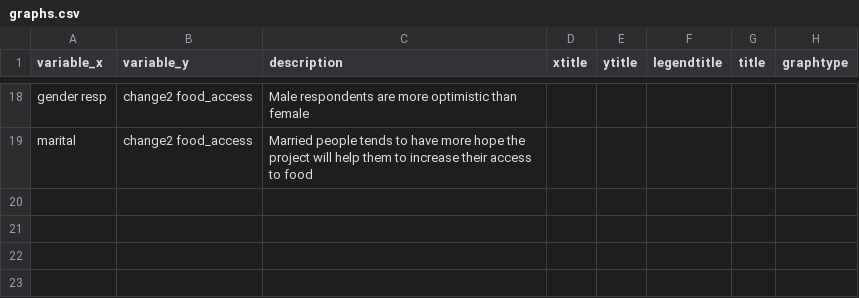
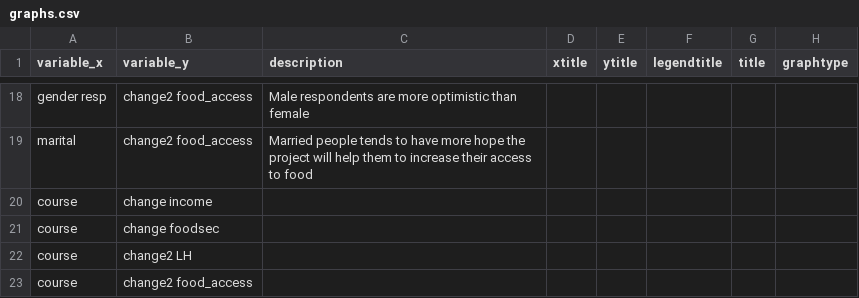
Before and after one commit to samuelmonet/DRCSouthSudanVTC, a CSV file: graphs.csv, drawn as a sheet; only a part is shown, gaps mark what is left out.

```diff
--- a/graphs.csv
+++ b/graphs.csv
@@ -19 +19,5 @@ gender resp	change2 food_access	Male respondents are more optimistic than female
 marital	change2 food_access	Married people tends to have more hope the project will help them to increase their access to food					
+course	change income						
+course	change foodsec						
+course	change2 LH						
+course	change2 food_access						
```
Also changed, not shown: 5 other files.
